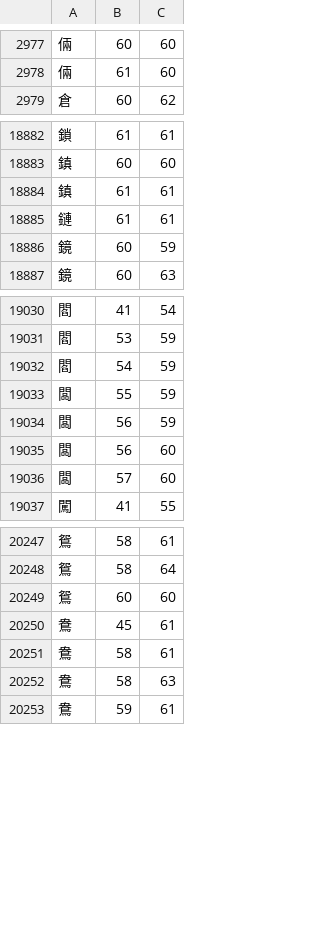
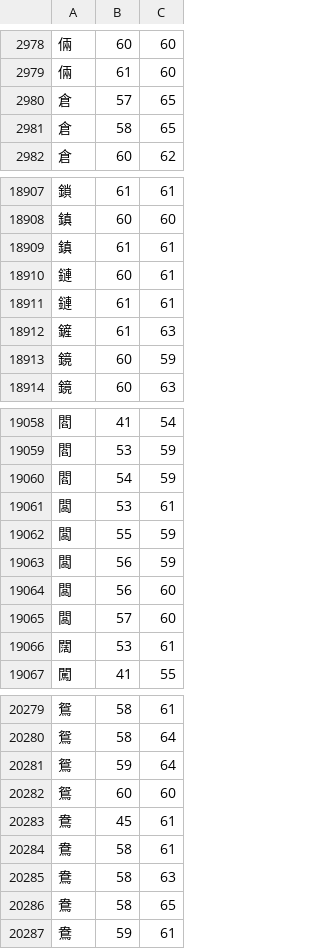
Before and after one commit to KarlTDebiec/Scinoephile, a CSV file: scinoephile/data/ocr/char_dims_1.csv, drawn as a sheet; only a part is shown, gaps mark what is left out; the diff covers the shown part only; the diff names each change by its address in the sheet, - before the commit and + after, or states it on an @@ line.

```diff
--- a/scinoephile/data/ocr/char_dims_1.csv
+++ b/scinoephile/data/ocr/char_dims_1.csv
+row 2980: 倉 | 57 | 65
+row 2981: 倉 | 58 | 65
+row 18910: 鏈 | 60 | 61
+row 18912: 鏟 | 61 | 63
+row 19061: 闆 | 53 | 61
+row 19066: 闊 | 53 | 61
+row 20281: 鴛 | 59 | 64
+row 20286: 鴦 | 58 | 65
```
Also changed, not shown: 26 added rows elsewhere in this file, scinoephile/data/ocr/char_dims_2.csv, scinoephile/data/ocr/char_dims_3.csv, 11 other files.
